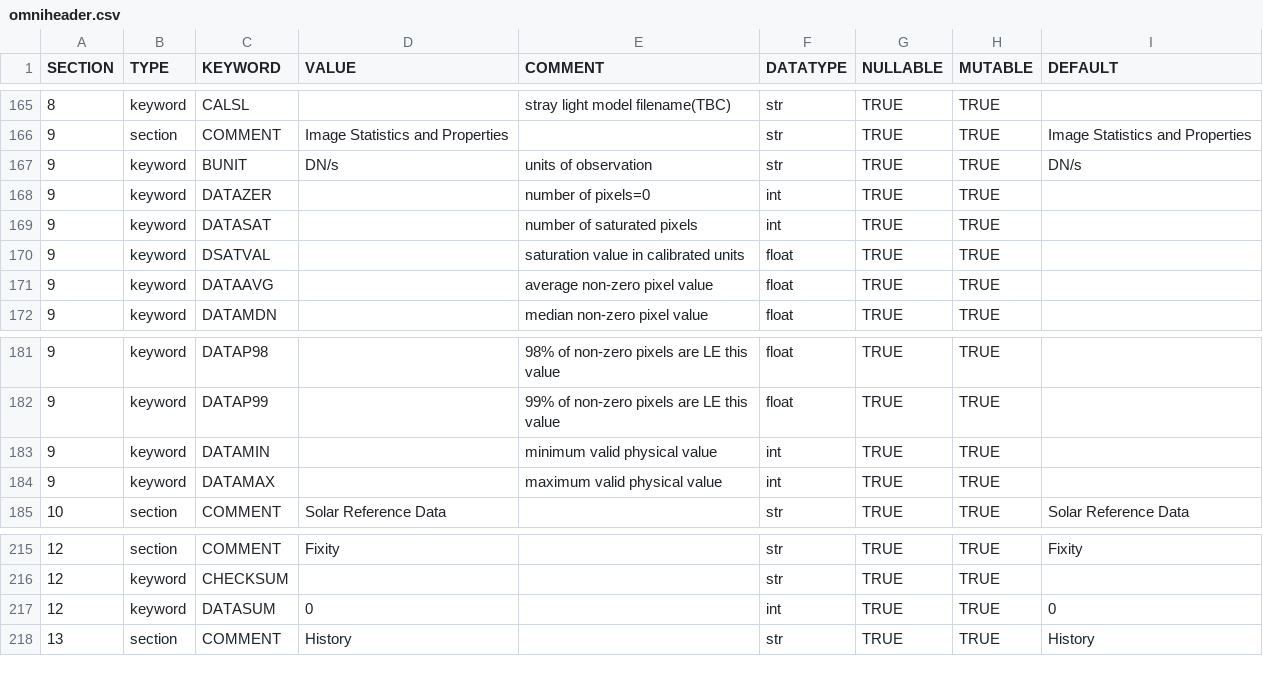
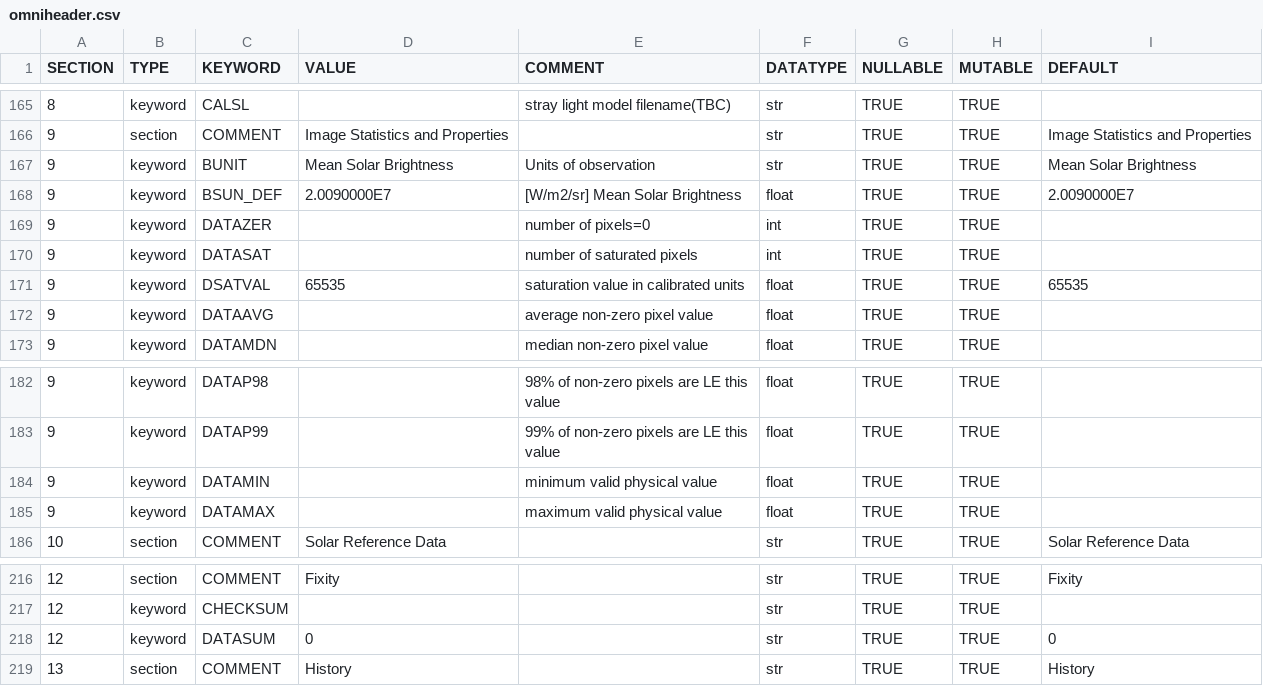
Before and after one commit to raphael-attie/punchbowl, a CSV file: punchbowl/data/omniheader.csv, drawn as a sheet; only a part is shown, gaps mark what is left out.

Commit message:
Update image statistics and checksum (#55)
* drafts data statistics generation in data object with placeholder test

* implements checksum / datasum handling

* adds BUNIT keyword specification per data level

* updates datatype for DATAMIN and DATAMAX keywords

* updates handling of saturated data statistics

* adds and removes comments

* sets default units in omniheader

* streamlines statistics generation by removing all-zero array case

* adds additional data statistics tests and reorganizes statistic generation function

* deals with data saturation value for L0 and unit definition

* adds statistics handling and testing for all-zero data arrays

* check for all nan or all inf

---------

Co-authored-by: Marcus Hughes <hughes.jmb@gmail.com>

```diff
--- a/punchbowl/data/omniheader.csv
+++ b/punchbowl/data/omniheader.csv
@@ -166,6 +166,7 @@ SECTION,TYPE,KEYWORD,VALUE,COMMENT,DATATYPE,NULLABLE,MUTABLE,DEFAULT
 9,section,COMMENT,Image Statistics and Properties,,str,TRUE,TRUE,Image Statistics and Properties
-9,keyword,BUNIT,DN/s,units of observation,str,TRUE,TRUE,DN/s
+9,keyword,BUNIT,Mean Solar Brightness,Units of observation,str,TRUE,TRUE,Mean Solar Brightness
+9,keyword,BSUN_DEF,2.0090000E7,[W/m2/sr] Mean Solar Brightness,float,TRUE,TRUE,2.0090000E7
 9,keyword,DATAZER,,number of pixels=0,int,TRUE,TRUE,
 9,keyword,DATASAT,,number of saturated pixels,int,TRUE,TRUE,
-9,keyword,DSATVAL,,saturation value in calibrated units,float,TRUE,TRUE,
+9,keyword,DSATVAL,65535,saturation value in calibrated units,float,TRUE,TRUE,65535
 9,keyword,DATAAVG,,average non-zero pixel value,float,TRUE,TRUE,
@@ -182,4 +183,4 @@ SECTION,TYPE,KEYWORD,VALUE,COMMENT,DATATYPE,NULLABLE,MUTABLE,DEFAULT
 9,keyword,DATAP99,,99% of non-zero pixels are LE this value,float,TRUE,TRUE,
-9,keyword,DATAMIN,,minimum valid physical value,int,TRUE,TRUE,
-9,keyword,DATAMAX,,maximum valid physical value,int,TRUE,TRUE,
+9,keyword,DATAMIN,,minimum valid physical value,float,TRUE,TRUE,
+9,keyword,DATAMAX,,maximum valid physical value,float,TRUE,TRUE,
 10,section,COMMENT,Solar Reference Data,,str,TRUE,TRUE,Solar Reference Data
@@ -216,3 +217,3 @@ SECTION,TYPE,KEYWORD,VALUE,COMMENT,DATATYPE,NULLABLE,MUTABLE,DEFAULT
 12,keyword,CHECKSUM,,,str,TRUE,TRUE,
-12,keyword,DATASUM,0,,int,TRUE,TRUE,0
+12,keyword,DATASUM,0,,str,TRUE,TRUE,0
 13,section,COMMENT,History,,str,TRUE,TRUE,History
```
Also changed, not shown: 15 other files.
